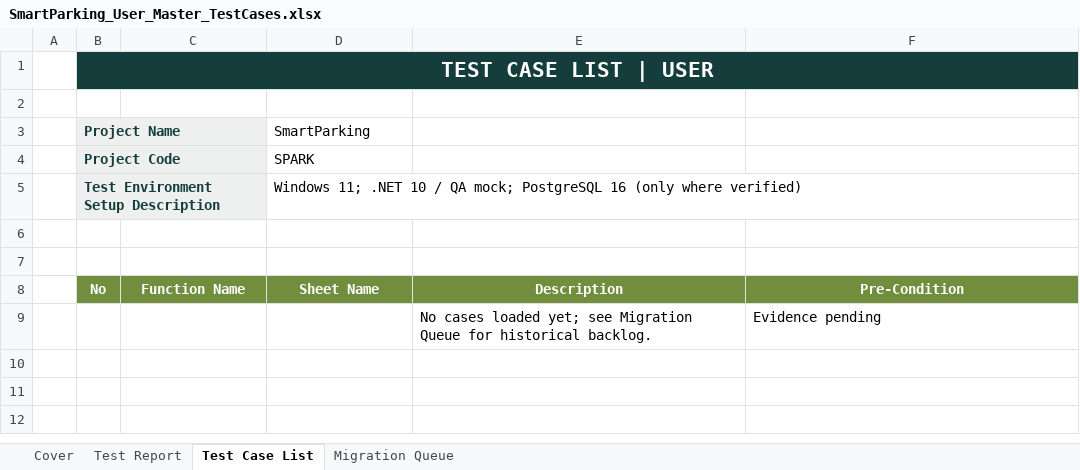
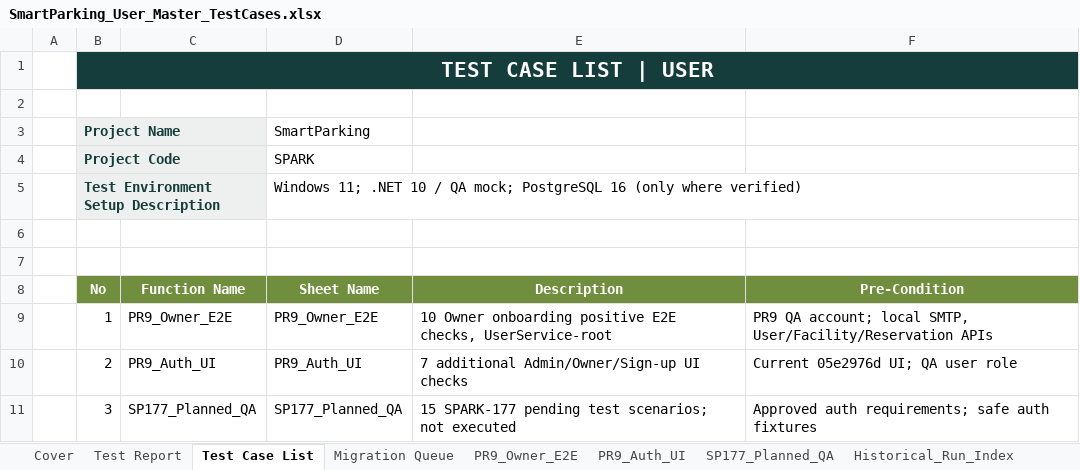
Before and after one commit to Quangthm/Mock-Project-Smart-Parking, an Excel workbook: docs/04-testing/test-cases/SmartParking_User_Master_TestCases.xlsx, sheet Test Case List, drawn as a sheet; values as stored, in another font and other column widths than the file's, no borders; removed rows and columns are numbered as before the commit, all else as after; the diff names each change by its address in the sheet, - before the commit and + after, or states it on an @@ line.

Commit message:
docs(qa): migrate historical test cases [SPARK-177][SPARK-181][SPARK-197][SPARK-314]

```diff
--- a/docs/04-testing/test-cases/SmartParking_User_Master_TestCases.xlsx (sheet Test Case List)
+++ b/docs/04-testing/test-cases/SmartParking_User_Master_TestCases.xlsx (sheet Test Case List)
+sheet tab: PR9_Owner_E2E
+sheet tab: PR9_Auth_UI
+sheet tab: SP177_Planned_QA
+sheet tab: Historical_Run_Index
-row 9:  |  |  |  | No cases loaded yet; see Migration Queue for historical backlog. | Evidence pending
+row 9:  | 1 | PR9_Owner_E2E | PR9_Owner_E2E | 10 Owner onboarding positive E2E checks, UserService-root | PR9 QA account; local SMTP, User/Facility/Reservation APIs
+row 10:  | 2 | PR9_Auth_UI | PR9_Auth_UI | 7 additional Admin/Owner/Sign-up UI checks | Current 05e2976d UI; QA user role
+row 11:  | 3 | SP177_Planned_QA | SP177_Planned_QA | 15 SPARK-177 pending test scenarios; not executed | Approved auth requirements; safe auth fixtures
```
Also changed, not shown: sheet Test Report, sheet Cover, sheet Migration Queue, other sheet tabs, formulas that keep their value, docs/04-testing/test-cases/SmartParking_Facility_Master_TestCases.xlsx, docs/04-testing/test-cases/SmartParking_Payment_Master_TestCases.xlsx.
